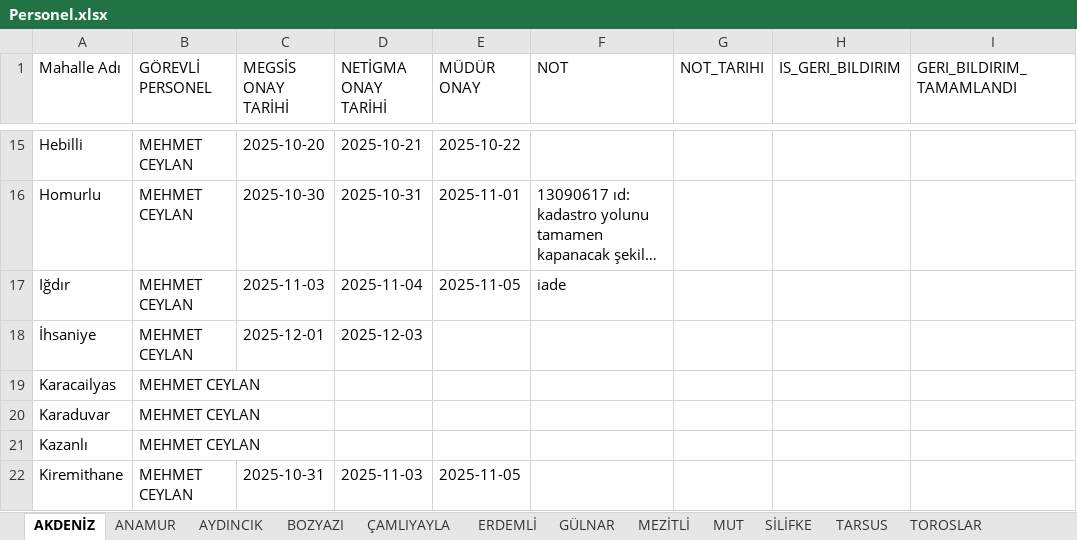
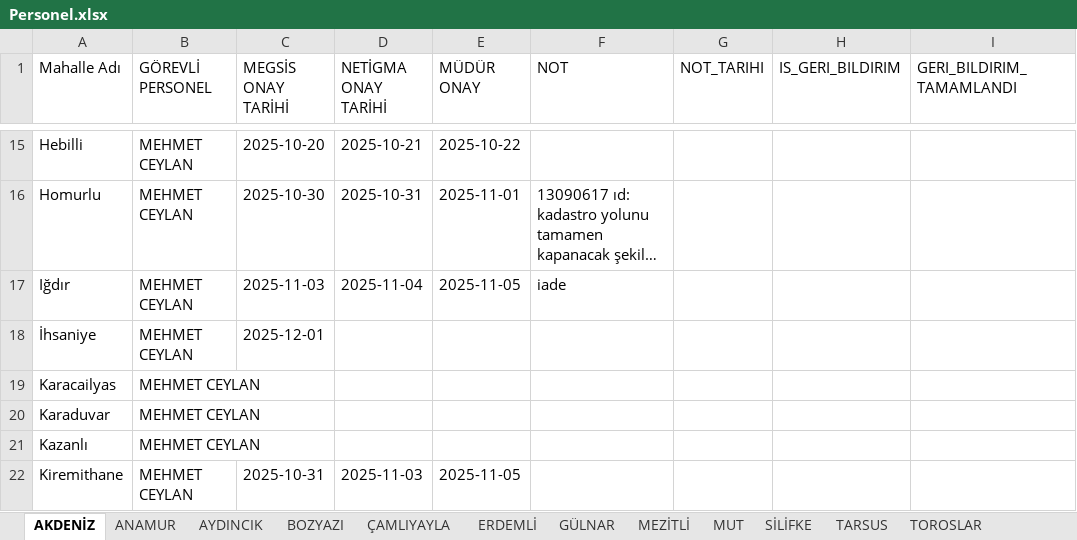
Before and after one commit to gokhangeo/mersin-th, an Excel workbook: Personel.xlsx, sheet AKDENİZ, drawn as a sheet; only a part is shown, gaps mark what is left out; long unchanged cells end in …; values as stored, in another font and other column widths than the file's, no borders; the diff names each change by its address in the sheet, - before the commit and + after, or states it on an @@ line.

Commit message:
[THA Sistemi] Veri Güncelleme

```diff
--- a/Personel.xlsx (sheet AKDENİZ)
+++ b/Personel.xlsx (sheet AKDENİZ)
-D18 (NETİGMA ONAY TARİHİ): 2025-12-03
+D18 (NETİGMA ONAY TARİHİ): (empty)
```
